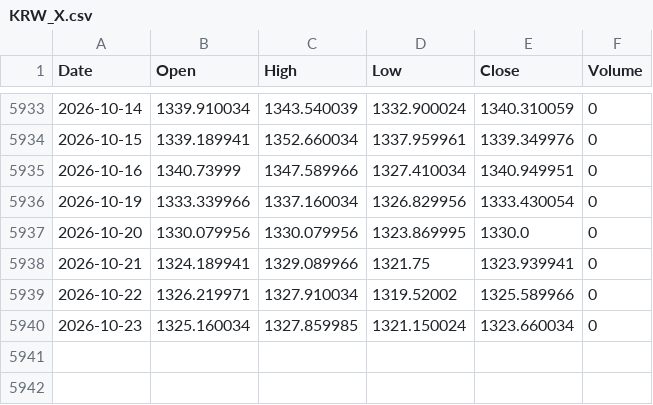
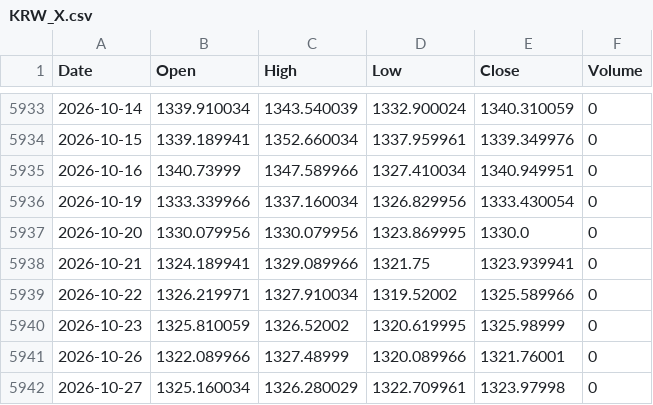
Before and after one commit to flytothejy/market-data, a CSV file: data/KRW_X.csv, drawn as a sheet; only a part is shown, gaps mark what is left out.

```diff
--- a/data/KRW_X.csv
+++ b/data/KRW_X.csv
@@ -5939,2 +5939,4 @@ Date,Open,High,Low,Close,Volume
 2026-10-22,1326.219971,1327.910034,1319.52002,1325.589966,0
-2026-10-23,1325.160034,1327.859985,1321.150024,1323.660034,0
+2026-10-23,1325.810059,1326.52002,1320.619995,1325.98999,0
+2026-10-26,1322.089966,1327.48999,1320.089966,1321.76001,0
+2026-10-27,1325.160034,1326.280029,1322.709961,1323.97998,0
```
Also changed, not shown: data/069500_KS.csv, data/1321_T.csv, 51 other files.
